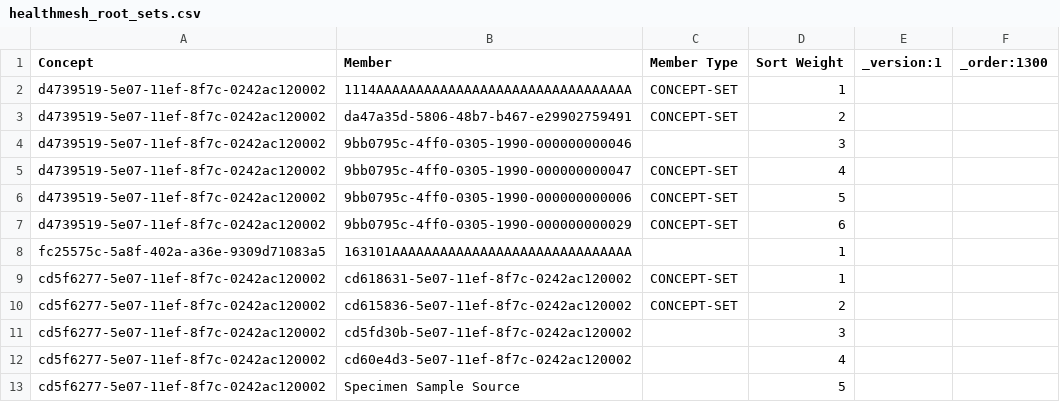
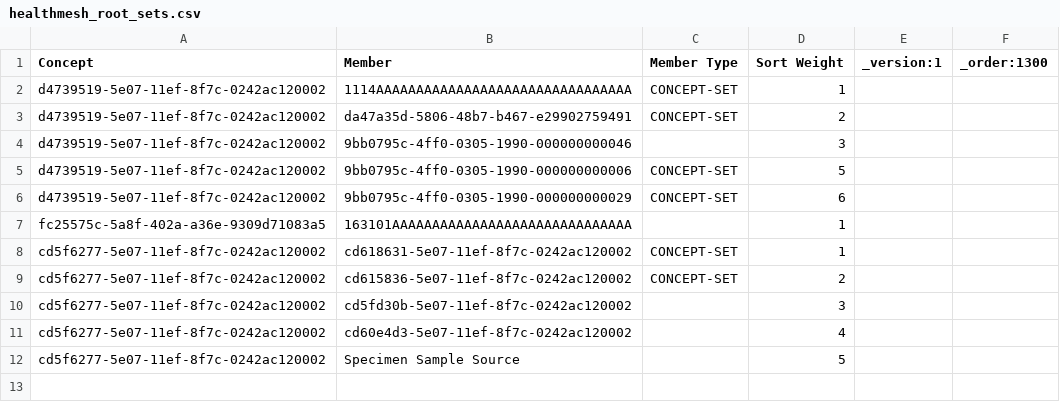
Before and after one commit to healthmeshchile/standard-config, a CSV file: masterdata/configuration/conceptsets/healthmesh_root_sets.csv, drawn as a sheet; the diff names each change by its address in the sheet, - before the commit and + after, or states it on an @@ line.

```diff
--- a/masterdata/configuration/conceptsets/healthmesh_root_sets.csv
+++ b/masterdata/configuration/conceptsets/healthmesh_root_sets.csv
-row 5: d4739519-5e07-11ef-8f7c-0242ac120002 | 9bb0795c-4ff0-0305-1990-000000000047 | CONCEPT-SET | 4
```
Also changed, not shown: masterdata/configuration/concepts/FormConcepts.csv.
